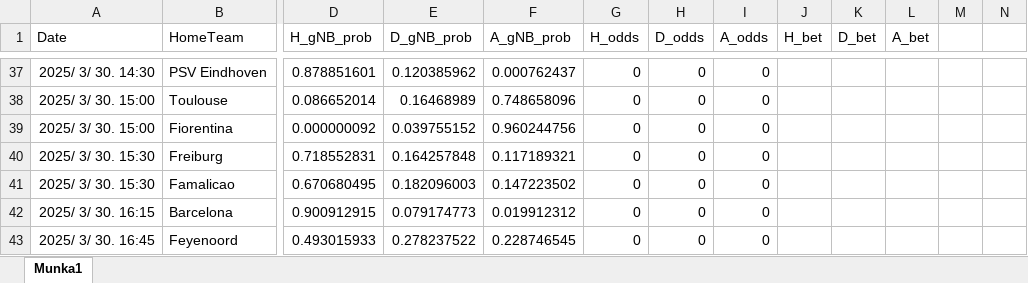
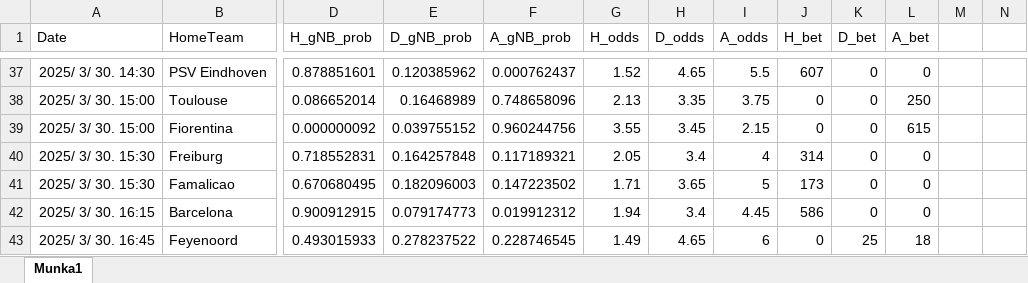
Before and after one commit to Admex666/TSDP, an Excel workbook: ML_PL_new/realbet.xlsx, sheet Munka1, drawn as a sheet; only a part is shown, gaps mark what is left out; values as stored, in another font and other column widths than the file's, no borders; the diff covers the shown part only; the diff names each change by its address in the sheet, - before the commit and + after, or states it on an @@ line.

```diff
--- a/ML_PL_new/realbet.xlsx (sheet Munka1)
+++ b/ML_PL_new/realbet.xlsx (sheet Munka1)
-G37 (H_odds): 0
+G37 (H_odds): 1.52
-H37 (D_odds): 0
+H37 (D_odds): 4.65
-I37 (A_odds): 0
+I37 (A_odds): 5.5
-J37 (H_bet): (empty)
+J37 (H_bet): 607
-K37:K42 (D_bet): (empty)
+K37:K42 (D_bet): 0
-L37 (A_bet): (empty)
+L37 (A_bet): 0
-G38 (H_odds): 0
+G38 (H_odds): 2.13
-H38 (D_odds): 0
+H38 (D_odds): 3.35
-I38 (A_odds): 0
+I38 (A_odds): 3.75
-J38:J39 (H_bet): (empty)
+J38:J39 (H_bet): 0
-L38 (A_bet): (empty)
+L38 (A_bet): 250
-G39 (H_odds): 0
+G39 (H_odds): 3.55
-H39 (D_odds): 0
+H39 (D_odds): 3.45
-I39 (A_odds): 0
+I39 (A_odds): 2.15
-L39 (A_bet): (empty)
+L39 (A_bet): 615
-G40 (H_odds): 0
+G40 (H_odds): 2.05
-H40 (D_odds): 0
+H40 (D_odds): 3.4
-I40 (A_odds): 0
+I40 (A_odds): 4
-J40 (H_bet): (empty)
+J40 (H_bet): 314
-L40:L42 (A_bet): (empty)
+L40:L42 (A_bet): 0
-G41 (H_odds): 0
+G41 (H_odds): 1.71
-H41 (D_odds): 0
+H41 (D_odds): 3.65
-I41 (A_odds): 0
+I41 (A_odds): 5
-J41 (H_bet): (empty)
+J41 (H_bet): 173
-G42 (H_odds): 0
+G42 (H_odds): 1.94
-H42 (D_odds): 0
+H42 (D_odds): 3.4
-I42 (A_odds): 0
+I42 (A_odds): 4.45
-J42 (H_bet): (empty)
+J42 (H_bet): 586
-G43 (H_odds): 0
+G43 (H_odds): 1.49
-H43 (D_odds): 0
+H43 (D_odds): 4.65
-I43 (A_odds): 0
+I43 (A_odds): 6
-J43 (H_bet): (empty)
+J43 (H_bet): 0
-K43 (D_bet): (empty)
+K43 (D_bet): 25
-L43 (A_bet): (empty)
+L43 (A_bet): 18
```
Also changed, not shown: 134 edited cells elsewhere in this sheet, ML_PL_new/fuzz_teams.xlsx, ML_PL_new/modinput_odds.xlsx, 5 other files.
